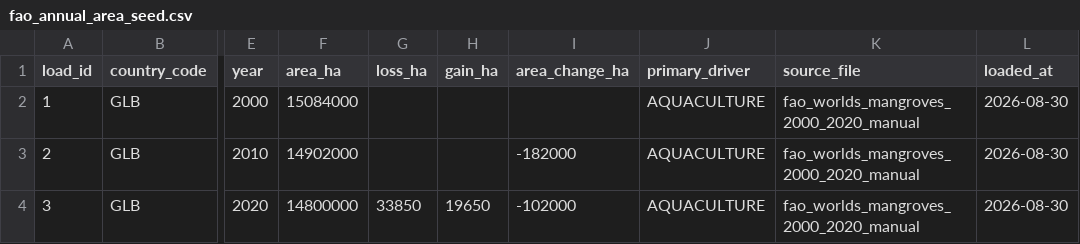
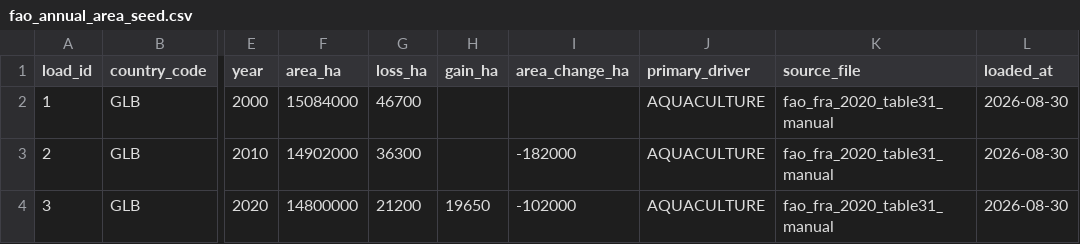
Before and after one commit to likitha-sree-data/mangrove-monitor, a CSV file: seeds/fao_annual_area_seed.csv, drawn as a sheet; only a part is shown, gaps mark what is left out; the diff names each change by its address in the sheet, - before the commit and + after, or states it on an @@ line.

Commit message:
Update fao_annual_area_seed.csv

```diff
--- a/seeds/fao_annual_area_seed.csv
+++ b/seeds/fao_annual_area_seed.csv
-G2 (loss_ha): (empty)
+G2 (loss_ha): 46700
-K2:K4 (source_file): fao_worlds_mangroves_2000_2020_manual
+K2:K4 (source_file): fao_fra_2020_table31_manual
-G3 (loss_ha): (empty)
+G3 (loss_ha): 36300
-G4 (loss_ha): 33850
+G4 (loss_ha): 21200
```
